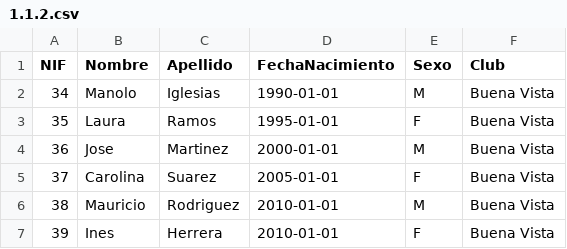
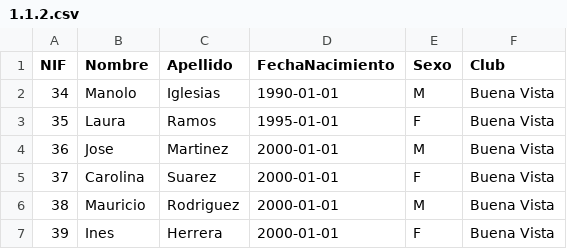
Before and after one commit to miermontoto/Pruebas, a CSV file: PL/pruebas-entrega3/csv/1.1.2.csv, drawn as a sheet.

```diff
--- a/PL/pruebas-entrega3/csv/1.1.2.csv
+++ b/PL/pruebas-entrega3/csv/1.1.2.csv
@@ -4,4 +4,4 @@ NIF,Nombre,Apellido,FechaNacimiento,Sexo,Club
 36,Jose,Martinez,2000-01-01,M,Buena Vista
-37,Carolina,Suarez,2005-01-01,F,Buena Vista
-38,Mauricio,Rodriguez,2010-01-01,M,Buena Vista
-39,Ines,Herrera,2010-01-01,F,Buena Vista
+37,Carolina,Suarez,2000-01-01,F,Buena Vista
+38,Mauricio,Rodriguez,2000-01-01,M,Buena Vista
+39,Ines,Herrera,2000-01-01,F,Buena Vista
```
Also changed, not shown: PL/pruebas-entrega3/atletas.csv, PL/pruebas-entrega3/csv/1.1.3.1.csv, 33 other files.
